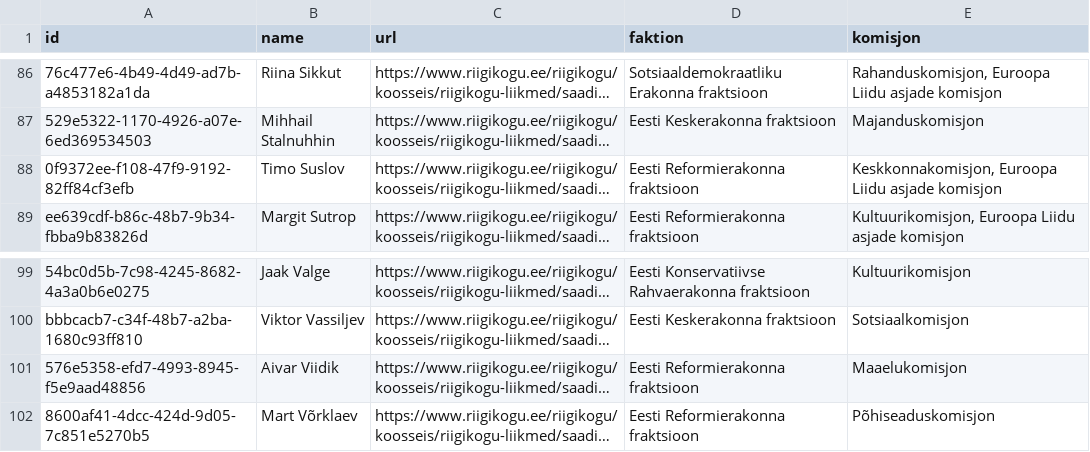
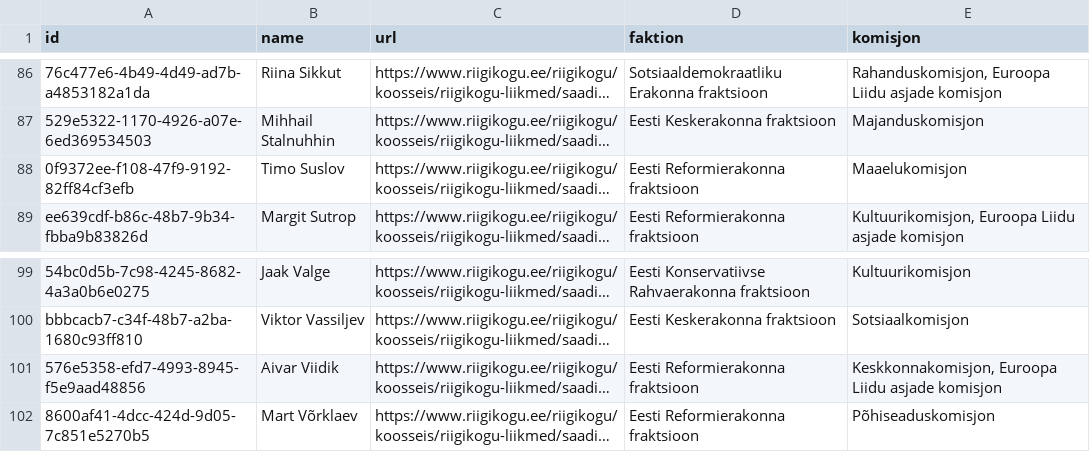
Before and after one commit to every-politician-scrapers/estonia, a CSV file: sources/riigikogu-official/scraped.csv, drawn as a sheet; only a part is shown, gaps mark what is left out; long unchanged cells end in …; the diff names each change by its address in the sheet, - before the commit and + after, or states it on an @@ line.

Commit message:
Compare external sources to Wikidata

```diff
--- a/sources/riigikogu-official/scraped.csv
+++ b/sources/riigikogu-official/scraped.csv
-E88 (komisjon): Keskkonnakomisjon, Euroopa Liidu asjade komisjon
+E88 (komisjon): Maaelukomisjon
-E101 (komisjon): Maaelukomisjon
+E101 (komisjon): Keskkonnakomisjon, Euroopa Liidu asjade komisjon
```
